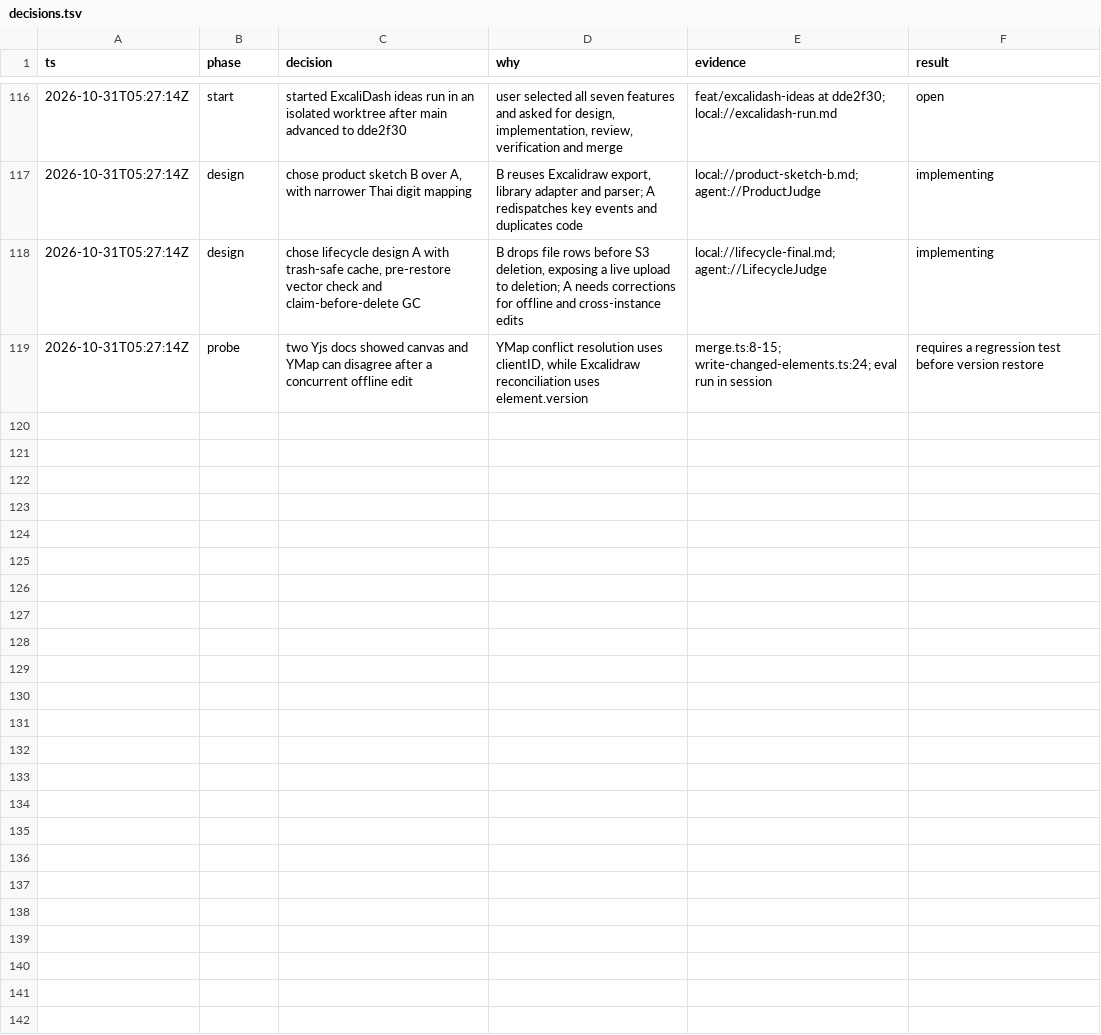
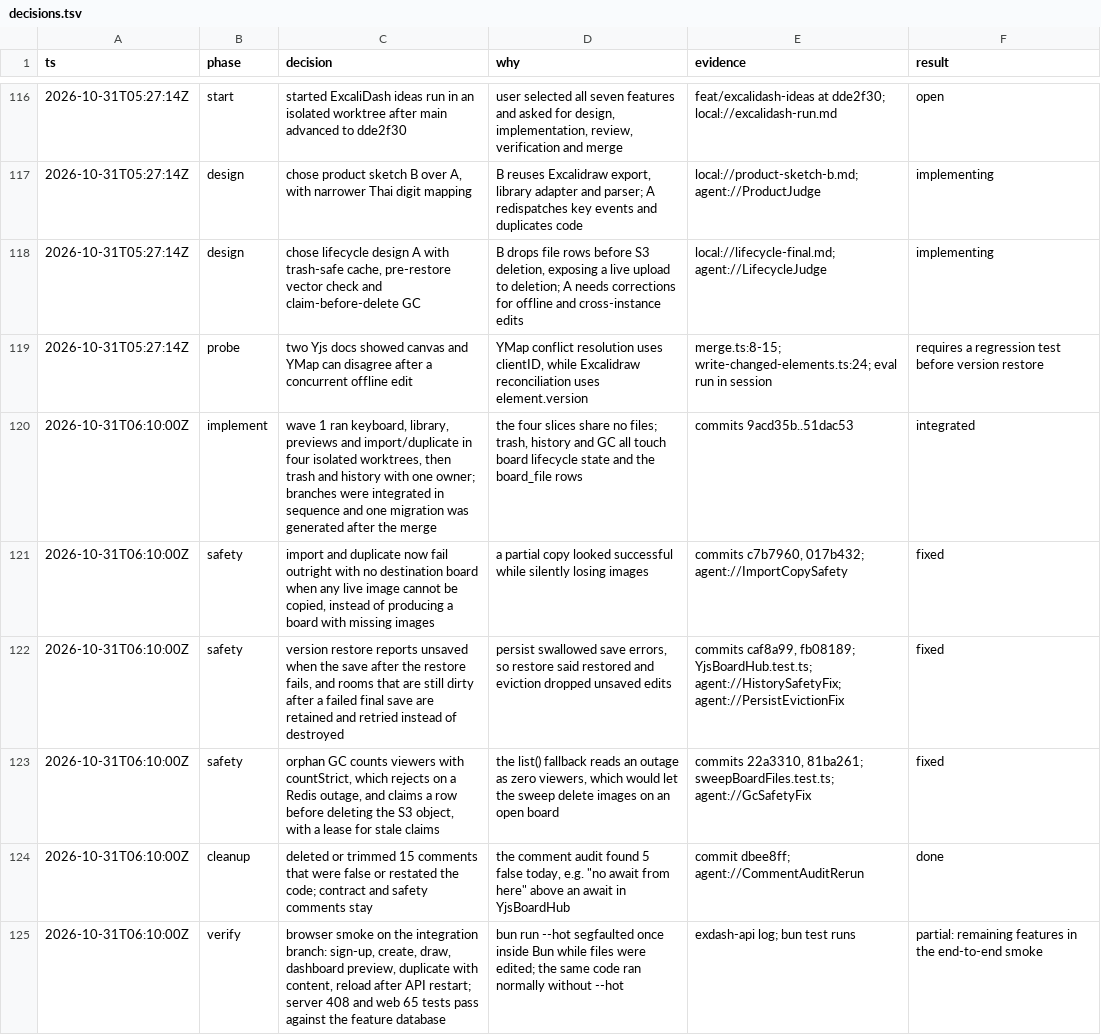
Before and after one commit to jirayusueb/narbel, a TSV file: docs/decisions.tsv, drawn as a sheet; only a part is shown, gaps mark what is left out; the diff names each change by its address in the sheet, - before the commit and + after, or states it on an @@ line.

```diff
--- a/docs/decisions.tsv
+++ b/docs/decisions.tsv
+row 120: 2026-10-31T06:10:00Z | implement | wave 1 ran keyboard, library, previews and import/duplicate in four isolated worktrees, then trash and history with one owner; branches were integrated in sequence and one migration was generated after the merge | the four slices share no files; trash, history and GC all touch board lifecycle state and the board_file rows | commits 9acd35b..51dac53 | integrated
+row 121: 2026-10-31T06:10:00Z | safety | import and duplicate now fail outright with no destination board when any live image cannot be copied, instead of producing a board with missing images | a partial copy looked successful while silently losing images | commits c7b7960, 017b432; agent://ImportCopySafety | fixed
+row 122: 2026-10-31T06:10:00Z | safety | version restore reports unsaved when the save after the restore fails, and rooms that are still dirty after a failed final save are retained and retried instead of destroyed | persist swallowed save errors, so restore said restored and eviction dropped unsaved edits | commits caf8a99, fb08189; YjsBoardHub.test.ts; agent://HistorySafetyFix; agent://PersistEvictionFix | fixed
+row 123: 2026-10-31T06:10:00Z | safety | orphan GC counts viewers with countStrict, which rejects on a Redis outage, and claims a row before deleting the S3 object, with a lease for stale claims | the list() fallback reads an outage as zero viewers, which would let the sweep delete images on an open board | commits 22a3310, 81ba261; sweepBoardFiles.test.ts; agent://GcSafetyFix | fixed
+row 124: 2026-10-31T06:10:00Z | cleanup | deleted or trimmed 15 comments that were false or restated the code; contract and safety comments stay | the comment audit found 5 false today, e.g. "no await from here" above an await in YjsBoardHub | commit dbee8ff; agent://CommentAuditRerun | done
+row 125: 2026-10-31T06:10:00Z | verify | browser smoke on the integration branch: sign-up, create, draw, dashboard preview, duplicate with content, reload after API restart; server 408 and web 65 tests pass against the feature database | bun run --hot segfaulted once inside Bun while files were edited; the same code ran normally without --hot | exdash-api log; bun test runs | partial: remaining features in the end-to-end smoke
```
Also changed, not shown: 5 other files.
